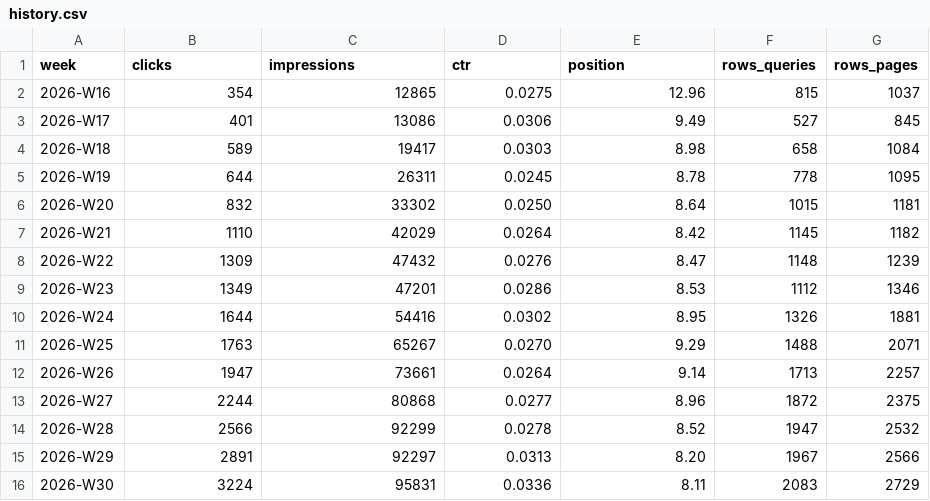
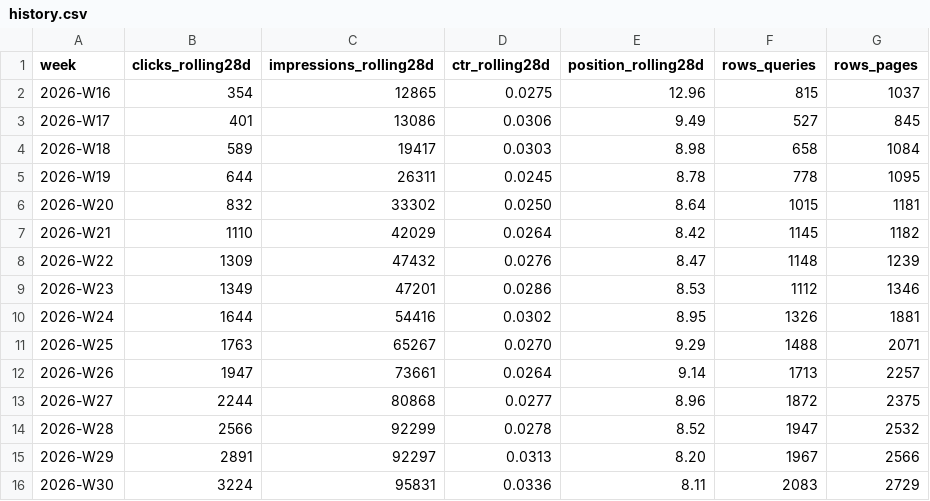
Before and after one commit to uruhayato373/stats47, a CSV file: .claude/state/metrics/gsc/history.csv, drawn as a sheet.

```diff
--- a/.claude/state/metrics/gsc/history.csv
+++ b/.claude/state/metrics/gsc/history.csv
@@ -1,2 +1,2 @@
-week,clicks,impressions,ctr,position,rows_queries,rows_pages
+week,clicks_rolling28d,impressions_rolling28d,ctr_rolling28d,position_rolling28d,rows_queries,rows_pages
 2026-W16,354,12865,0.0275,12.96,815,1037
```
Also changed, not shown: .claude/state/metrics/ga4/history.csv, 36 other files.
